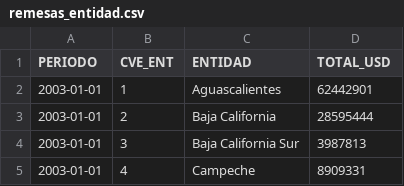
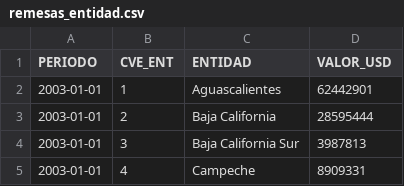
Before and after one commit to lapanquecita/remesas, a CSV file: data/remesas_entidad.csv, drawn as a sheet; only a part is shown.

```diff
--- a/data/remesas_entidad.csv
+++ b/data/remesas_entidad.csv
@@ -1,2 +1,2 @@
-PERIODO,CVE_ENT,ENTIDAD,TOTAL_USD
+PERIODO,CVE_ENT,ENTIDAD,VALOR_USD
 2003-01-01,1,Aguascalientes,62442901
```
Also changed, not shown: data/remesas_mensuales.csv, 14 other files.
